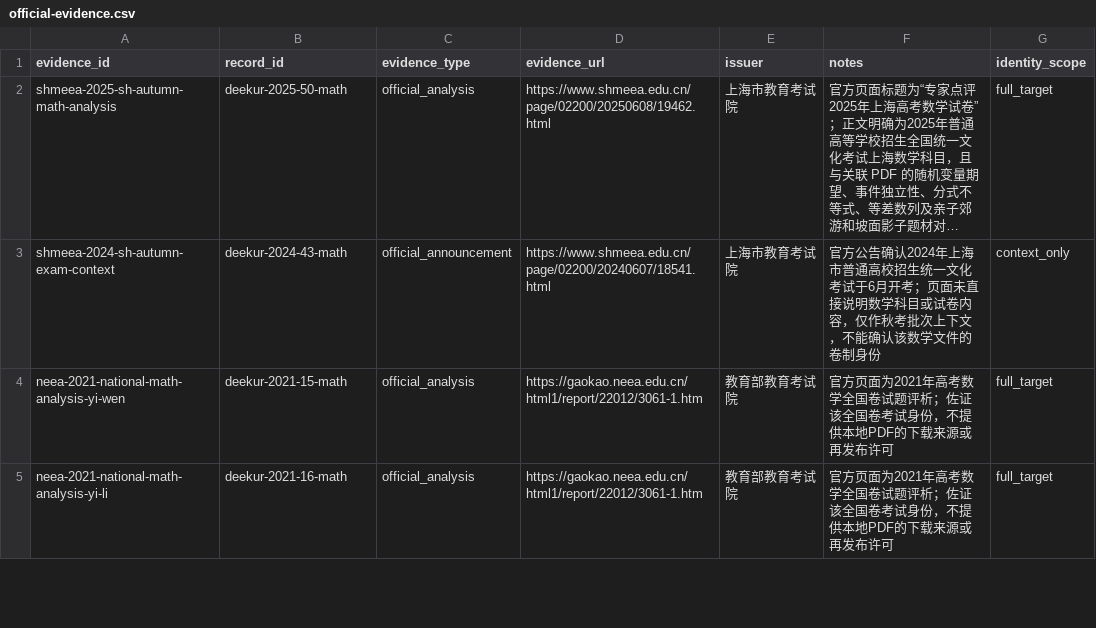
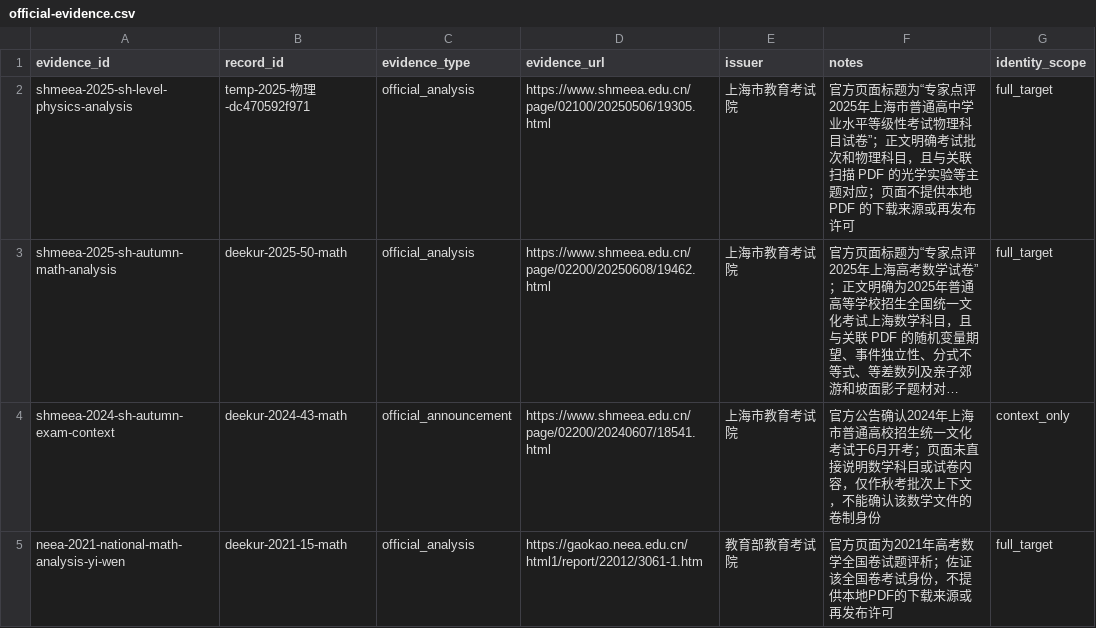
Before and after one commit to qingshuo/China-Gaokao-Papers-Collection, a CSV file: data/official-evidence.csv, drawn as a sheet; only a part is shown; the shorter side is filled out with more unchanged rows; long unchanged cells end in …; the diff names each change by its address in the sheet, - before the commit and + after, or states it on an @@ line.

```diff
--- a/data/official-evidence.csv
+++ b/data/official-evidence.csv
+row 2: shmeea-2025-sh-level-physics-analysis | temp-2025-物理-dc470592f971 | official_analysis | https://www.shmeea.edu.cn/page/02100/20250506/19305.html | 上海市教育考试院 | 官方页面标题为“专家点评2025年上海市普通高中学业水平等级性考试物理科目试卷”；正文明确考试批次和物理科目，且与关联扫描 PDF 的光学实验等主题对应；页面不提供本地 PDF 的下载来源或再发布许可 | full_target
```
Also changed, not shown: data/exams.csv, data/paper-targets.csv, 12 other files.
